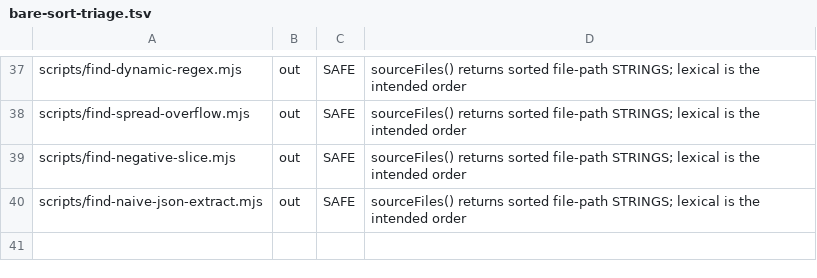
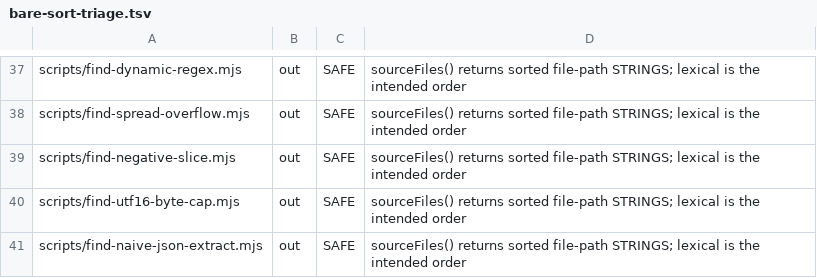
Before and after one commit to parleypott/mycoldmars-, a TSV file: scripts/bare-sort-triage.tsv, drawn as a sheet; only a part is shown, gaps mark what is left out.

Commit message:
verifier: standing gate for the UTF-16-length-as-byte-cap class
A byte-denominated size cap written against str.length counts UTF-16 code
units, not bytes: non-Latin payloads (Burmese/Chinese/emoji) encode to 2-4x
as many real bytes, so the cap silently UNDER-enforces on exactly that content.
This loop hand-fixed the shape >=4x (Westchester state-sync, Nile-flights,
snapshot vault, commentbank corpus) but no gate watched for it.

find-utf16-byte-cap.mjs lists every byte-cap-vs-.length comparison, ledger-
judges base64/ASCII sites SAFE (char == byte) and non-ASCII-capable strings BUG,
and --check fails on a NEW untriaged one. Wired into bun run test. 12 current
sites, all base64 data-URLs, seeded SAFE. Self-test 14/14; mutation-proven
(json.length > MAX_BYTES trips RED).

```diff
--- a/scripts/bare-sort-triage.tsv
+++ b/scripts/bare-sort-triage.tsv
@@ -39,2 +39,3 @@ scripts/find-spread-overflow.mjs	out	SAFE	sourceFiles() returns sorted file-path
 scripts/find-negative-slice.mjs	out	SAFE	sourceFiles() returns sorted file-path STRINGS; lexical is the intended order
+scripts/find-utf16-byte-cap.mjs	out	SAFE	sourceFiles() returns sorted file-path STRINGS; lexical is the intended order
 scripts/find-naive-json-extract.mjs	out	SAFE	sourceFiles() returns sorted file-path STRINGS; lexical is the intended order
```
Also changed, not shown: 3 other files.
